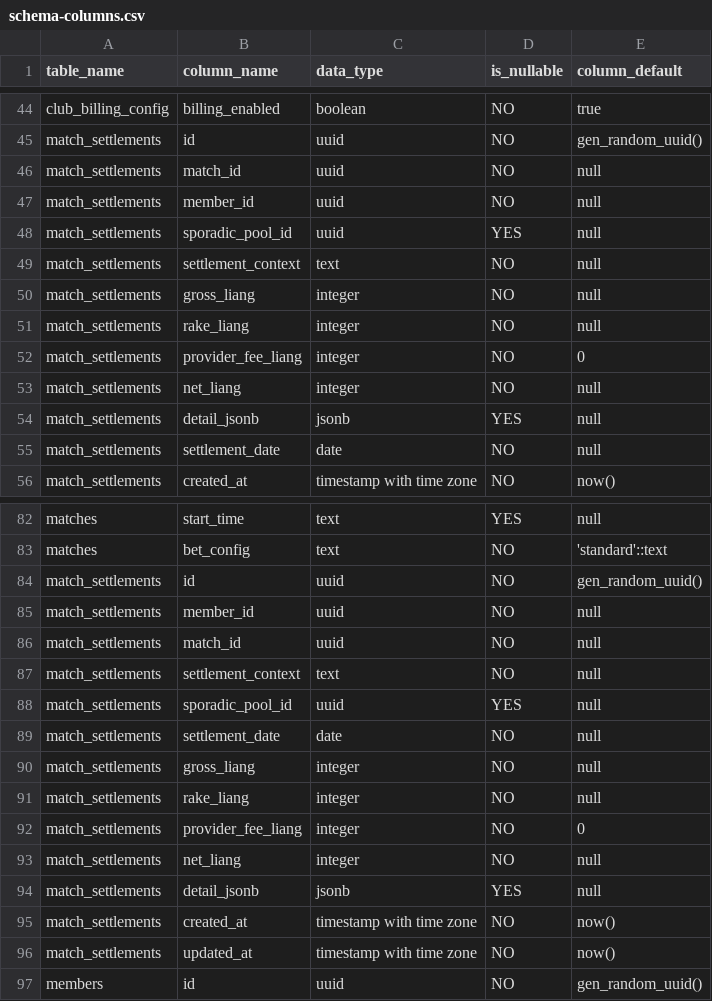
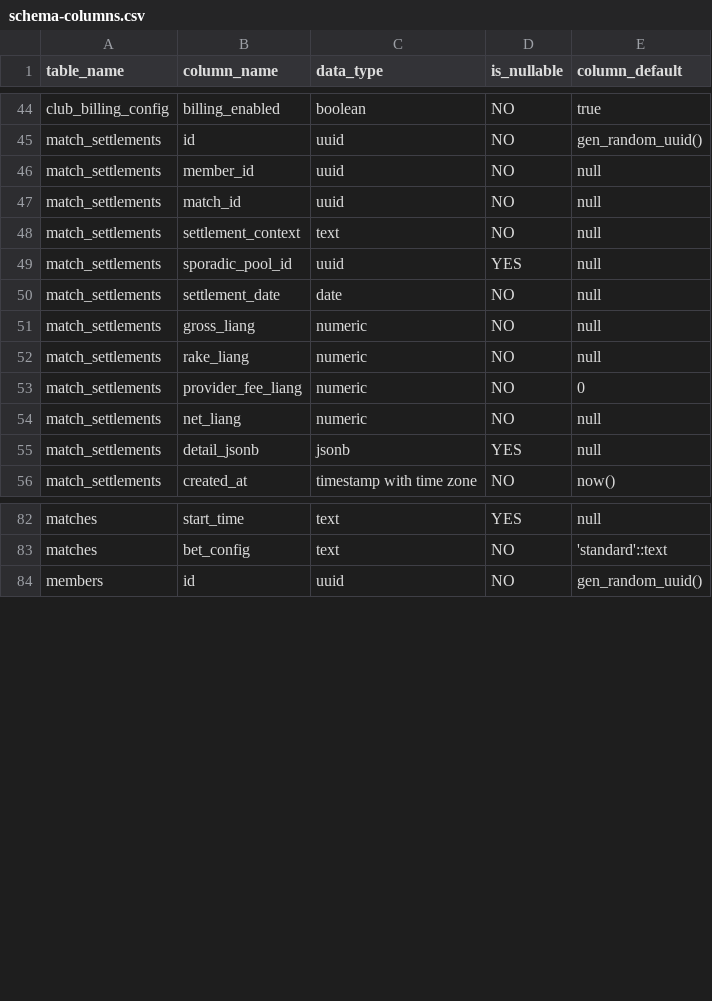
Before and after one commit to vlindev/p2-sportsbet, a CSV file: memory/schema/schema-columns.csv, drawn as a sheet; only a part is shown, gaps mark what is left out; the diff covers the shown part only.

```diff
--- a/memory/schema/schema-columns.csv
+++ b/memory/schema/schema-columns.csv
@@ -45,12 +45,12 @@ club_billing_config,billing_enabled,boolean,NO,true
 match_settlements,id,uuid,NO,gen_random_uuid()
+match_settlements,member_id,uuid,NO,null
 match_settlements,match_id,uuid,NO,null
-match_settlements,member_id,uuid,NO,null
+match_settlements,settlement_context,text,NO,null
 match_settlements,sporadic_pool_id,uuid,YES,null
-match_settlements,settlement_context,text,NO,null
-match_settlements,gross_liang,integer,NO,null
-match_settlements,rake_liang,integer,NO,null
-match_settlements,provider_fee_liang,integer,NO,0
-match_settlements,net_liang,integer,NO,null
+match_settlements,settlement_date,date,NO,null
+match_settlements,gross_liang,numeric,NO,null
+match_settlements,rake_liang,numeric,NO,null
+match_settlements,provider_fee_liang,numeric,NO,0
+match_settlements,net_liang,numeric,NO,null
 match_settlements,detail_jsonb,jsonb,YES,null
-match_settlements,settlement_date,date,NO,null
 match_settlements,created_at,timestamp with time zone,NO,now()
@@ -83,15 +83,2 @@ matches,start_time,text,YES,null
 matches,bet_config,text,NO,'standard'::text
-match_settlements,id,uuid,NO,gen_random_uuid()
-match_settlements,member_id,uuid,NO,null
-match_settlements,match_id,uuid,NO,null
-match_settlements,settlement_context,text,NO,null
-match_settlements,sporadic_pool_id,uuid,YES,null
-match_settlements,settlement_date,date,NO,null
-match_settlements,gross_liang,integer,NO,null
-match_settlements,rake_liang,integer,NO,null
-match_settlements,provider_fee_liang,integer,NO,0
-match_settlements,net_liang,integer,NO,null
-match_settlements,detail_jsonb,jsonb,YES,null
-match_settlements,created_at,timestamp with time zone,NO,now()
-match_settlements,updated_at,timestamp with time zone,NO,now()
 members,id,uuid,NO,gen_random_uuid()
```
Also changed, not shown: 4 edited cells elsewhere in this file, 3 other files.
